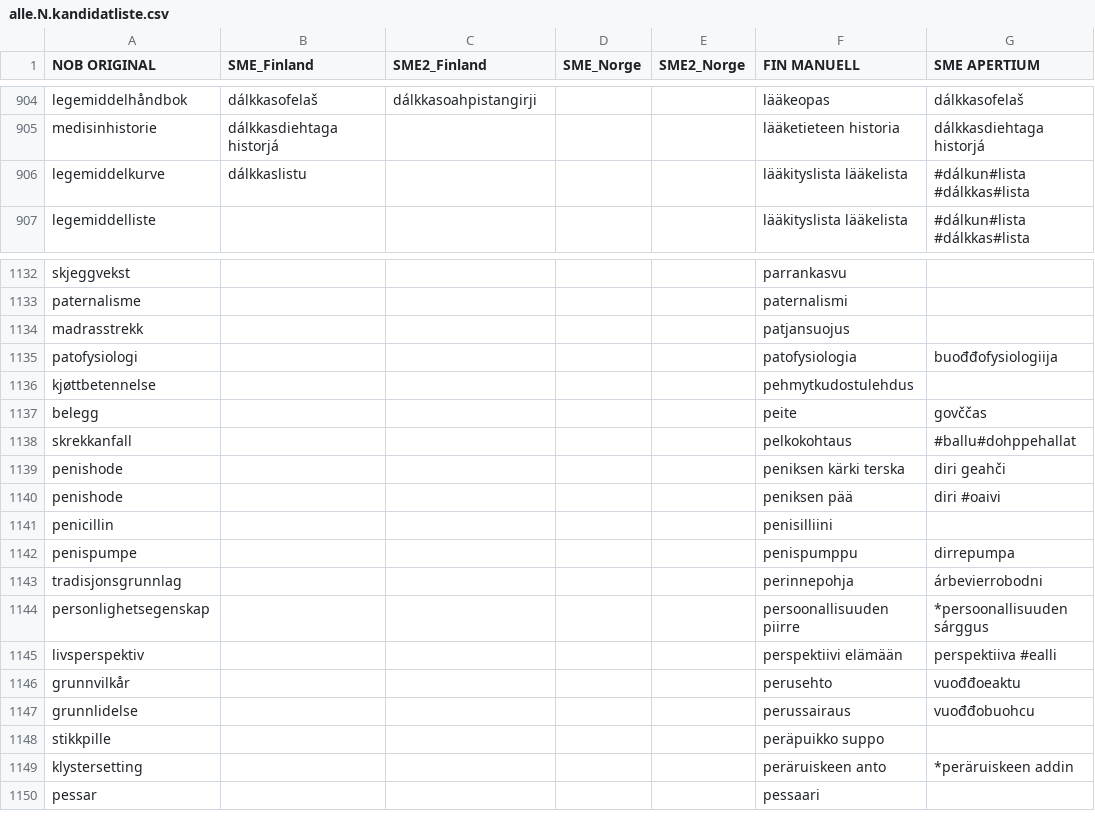
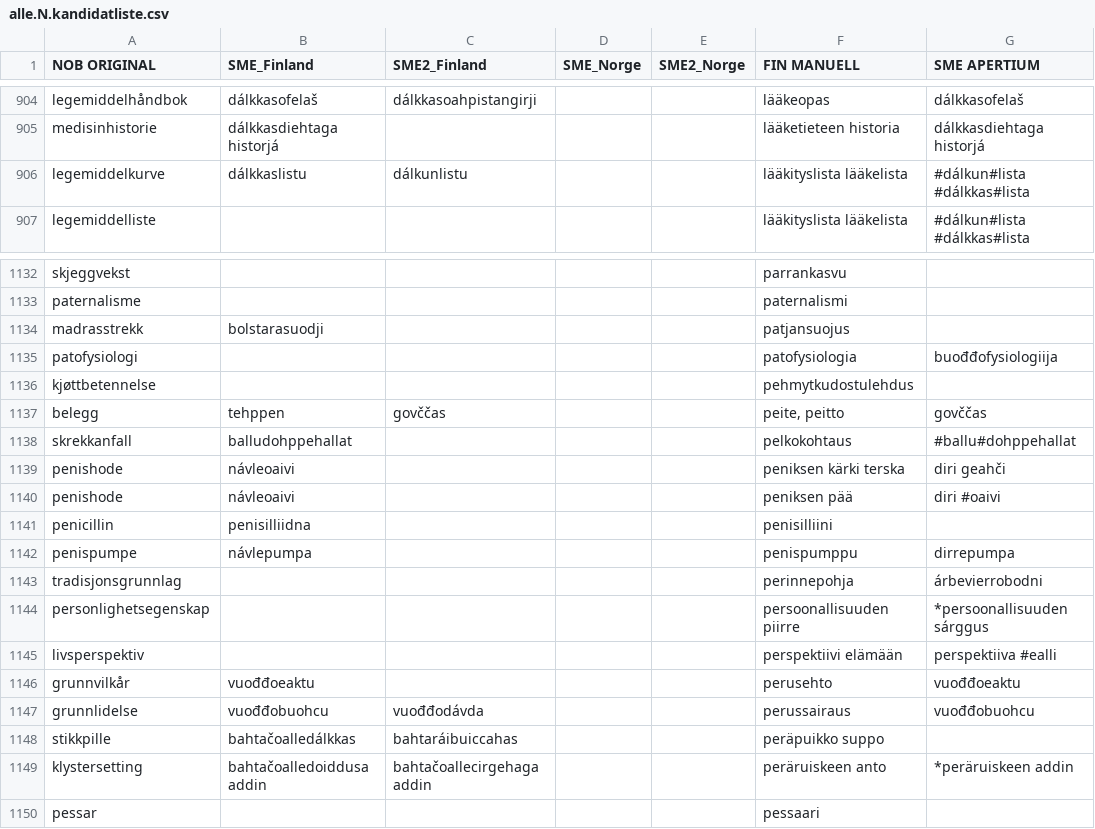
Before and after one commit to giellalt/term-sme-x-nursing, a CSV file: materiale/norsk/grunnleggende_sykepleie/alle.N.kandidatliste.csv, drawn as a sheet; only a part is shown, gaps mark what is left out; the diff covers the shown part only; the diff names each change by its address in the sheet, - before the commit and + after, or states it on an @@ line.

```diff
--- a/materiale/norsk/grunnleggende_sykepleie/alle.N.kandidatliste.csv
+++ b/materiale/norsk/grunnleggende_sykepleie/alle.N.kandidatliste.csv
-C906 (SME2_Finland): (empty)
+C906 (SME2_Finland): dálkunlistu
-B1134 (SME_Finland): (empty)
+B1134 (SME_Finland): bolstarasuodji
-B1137 (SME_Finland): (empty)
+B1137 (SME_Finland): tehppen
-C1137 (SME2_Finland): (empty)
+C1137 (SME2_Finland): govččas
-F1137 (FIN MANUELL): peite
+F1137 (FIN MANUELL): peite, peitto
-B1138 (SME_Finland): (empty)
+B1138 (SME_Finland): balludohppehallat
-B1139:B1140 (SME_Finland): (empty)
+B1139:B1140 (SME_Finland): návleoaivi
-B1141 (SME_Finland): (empty)
+B1141 (SME_Finland): penisilliidna
-B1142 (SME_Finland): (empty)
+B1142 (SME_Finland): návlepumpa
-B1146 (SME_Finland): (empty)
+B1146 (SME_Finland): vuođđoeaktu
-B1147 (SME_Finland): (empty)
+B1147 (SME_Finland): vuođđobuohcu
-C1147 (SME2_Finland): (empty)
+C1147 (SME2_Finland): vuođđodávda
-B1148 (SME_Finland): (empty)
+B1148 (SME_Finland): bahtačoalledálkkas
-C1148 (SME2_Finland): (empty)
+C1148 (SME2_Finland): bahtaráibuiccahas
-B1149 (SME_Finland): (empty)
+B1149 (SME_Finland): bahtačoalledoiddusa addin
-C1149 (SME2_Finland): (empty)
+C1149 (SME2_Finland): bahtačoallecirgehaga addin
```
Also changed, not shown: 19 edited cells elsewhere in this file.
